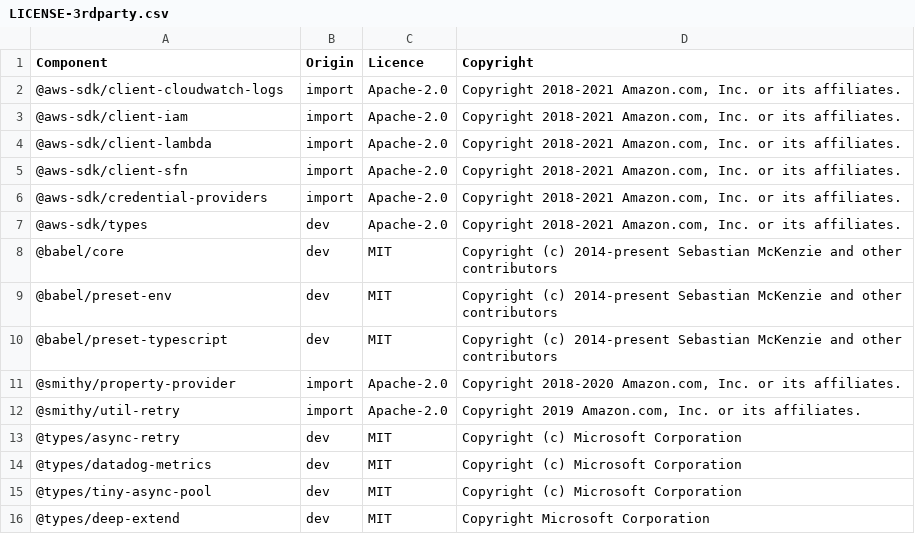
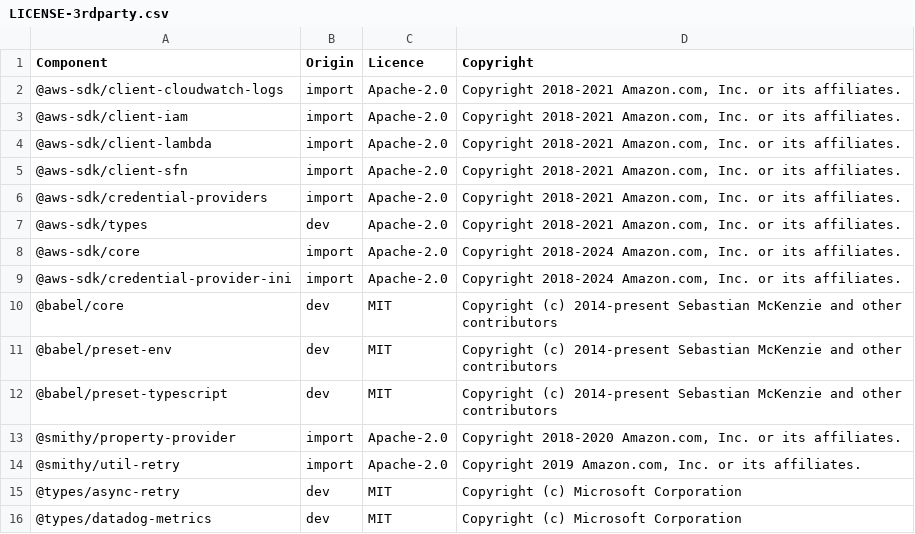
Before and after one commit to DataDog/datadog-ci, a CSV file: LICENSE-3rdparty.csv, drawn as a sheet; only a part is shown; the shorter side is filled out with more unchanged rows; the diff names each change by its address in the sheet, - before the commit and + after, or states it on an @@ line.

Commit message:
feat: License

```diff
--- a/LICENSE-3rdparty.csv
+++ b/LICENSE-3rdparty.csv
+row 8: @aws-sdk/core | import | Apache-2.0 | Copyright 2018-2024 Amazon.com, Inc. or its affiliates.
+row 9: @aws-sdk/credential-provider-ini | import | Apache-2.0 | Copyright 2018-2024 Amazon.com, Inc. or its affiliates.
```
